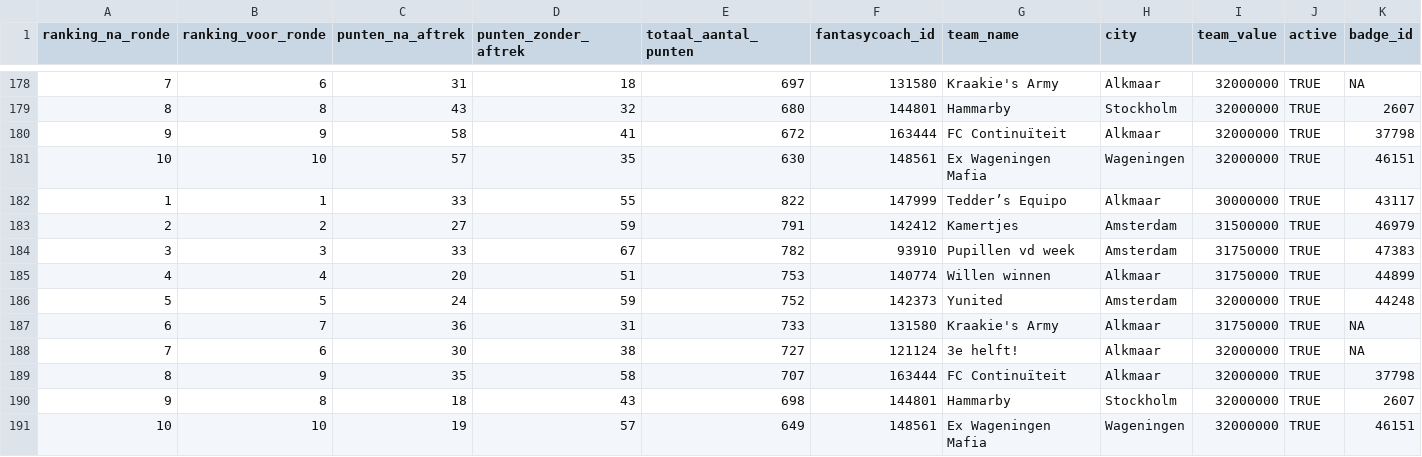
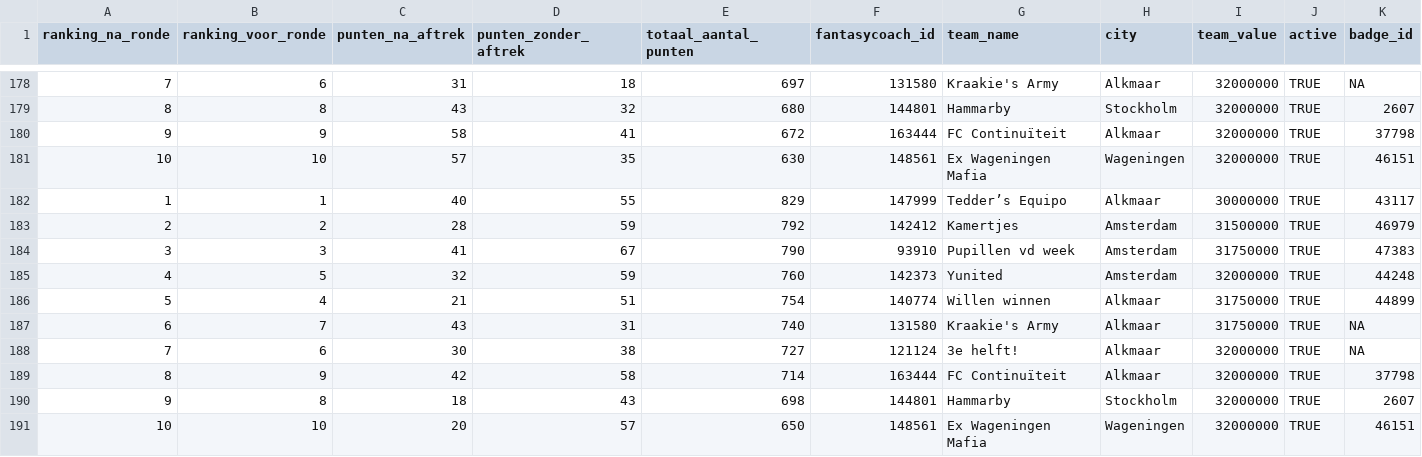
Before and after one commit to rubensan19/cvhj-scraper, a CSV file: data/alle_rondes.csv, drawn as a sheet; only a part is shown, gaps mark what is left out; the diff names each change by its address in the sheet, - before the commit and + after, or states it on an @@ line.

```diff
--- a/data/alle_rondes.csv
+++ b/data/alle_rondes.csv
-C182 (punten_na_aftrek): 33
+C182 (punten_na_aftrek): 40
-E182 (totaal_aantal_punten): 822
+E182 (totaal_aantal_punten): 829
-C183 (punten_na_aftrek): 27
+C183 (punten_na_aftrek): 28
-E183 (totaal_aantal_punten): 791
+E183 (totaal_aantal_punten): 792
-C184 (punten_na_aftrek): 33
+C184 (punten_na_aftrek): 41
-E184 (totaal_aantal_punten): 782
+E184 (totaal_aantal_punten): 790
-B185 (ranking_voor_ronde): 4
+B185 (ranking_voor_ronde): 5
-C185 (punten_na_aftrek): 20
+C185 (punten_na_aftrek): 32
-D185 (punten_zonder_aftrek): 51
+D185 (punten_zonder_aftrek): 59
-E185 (totaal_aantal_punten): 753
+E185 (totaal_aantal_punten): 760
-F185 (fantasycoach_id): 140774
+F185 (fantasycoach_id): 142373
-G185 (team_name): Willen winnen
+G185 (team_name): Yunited
-H185 (city): Alkmaar
+H185 (city): Amsterdam
-I185 (team_value): 31750000
+I185 (team_value): 32000000
-K185 (badge_id): 44899
+K185 (badge_id): 44248
-B186 (ranking_voor_ronde): 5
+B186 (ranking_voor_ronde): 4
-C186 (punten_na_aftrek): 24
+C186 (punten_na_aftrek): 21
-D186 (punten_zonder_aftrek): 59
+D186 (punten_zonder_aftrek): 51
-E186 (totaal_aantal_punten): 752
+E186 (totaal_aantal_punten): 754
-F186 (fantasycoach_id): 142373
+F186 (fantasycoach_id): 140774
-G186 (team_name): Yunited
+G186 (team_name): Willen winnen
-H186 (city): Amsterdam
+H186 (city): Alkmaar
-I186 (team_value): 32000000
+I186 (team_value): 31750000
-K186 (badge_id): 44248
+K186 (badge_id): 44899
-C187 (punten_na_aftrek): 36
+C187 (punten_na_aftrek): 43
-E187 (totaal_aantal_punten): 733
+E187 (totaal_aantal_punten): 740
-C189 (punten_na_aftrek): 35
+C189 (punten_na_aftrek): 42
-E189 (totaal_aantal_punten): 707
+E189 (totaal_aantal_punten): 714
-C191 (punten_na_aftrek): 19
+C191 (punten_na_aftrek): 20
-E191 (totaal_aantal_punten): 649
+E191 (totaal_aantal_punten): 650
```
